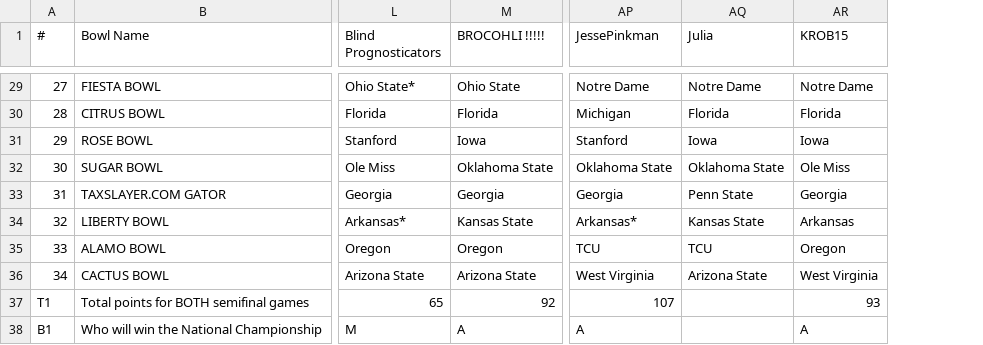
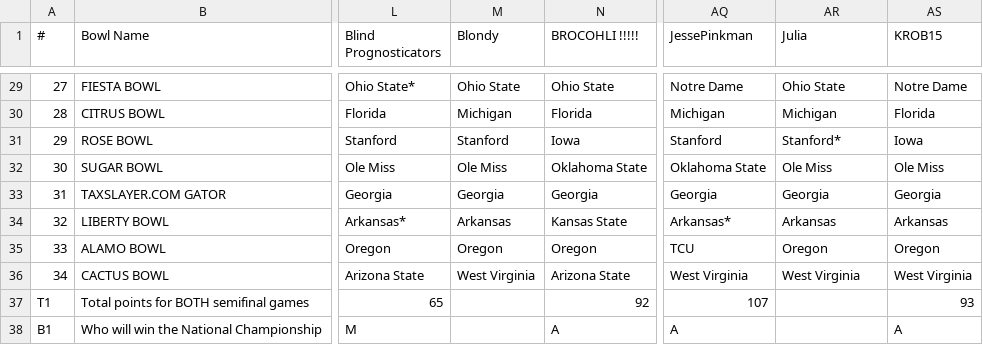
Before and after one commit to jorodo/jorodo.github.io, a CSV file: bowl_pool/2015-2016/picks.csv, drawn as a sheet; only a part is shown, gaps mark what is left out; addresses are those after the commit; the diff covers the shown part only; the diff names each change by its address in the sheet, - before the commit and + after, or states it on an @@ line.

```diff
--- a/bowl_pool/2015-2016/picks.csv
+++ b/bowl_pool/2015-2016/picks.csv
+column M (Blondy), rows 29-36: Ohio State | Michigan | Stanford | Ole Miss | Georgia | Arkansas | Oregon | West Virginia
-AR29 (Julia): Notre Dame
+AR29 (Julia): Ohio State
-AR30 (Julia): Florida
+AR30 (Julia): Michigan
-AR31 (Julia): Iowa
+AR31 (Julia): Stanford*
-AR32 (Julia): Oklahoma State
+AR32 (Julia): Ole Miss
-AR33 (Julia): Penn State
+AR33 (Julia): Georgia
-AR34 (Julia): Kansas State
+AR34 (Julia): Arkansas
-AR35 (Julia): TCU
+AR35 (Julia): Oregon
-AR36 (Julia): Arizona State
+AR36 (Julia): West Virginia
```
Also changed, not shown: 15 edited cells elsewhere in this file, bowl_pool/2015-2016/rankings.csv, bowl_pool/2015-2016/results.csv, 22 other files.
